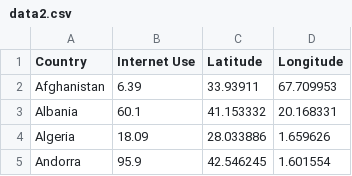
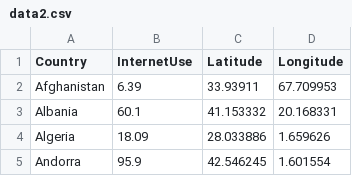
Before and after one commit to madcurie/madcurie.github.io, a CSV file: data2.csv, drawn as a sheet; only a part is shown.

Commit message:
Update data2.csv

```diff
--- a/data2.csv
+++ b/data2.csv
@@ -1,2 +1,2 @@
-Country,Internet Use,Latitude,Longitude
+Country,InternetUse,Latitude,Longitude
 Afghanistan,6.39,33.93911,67.709953
```
